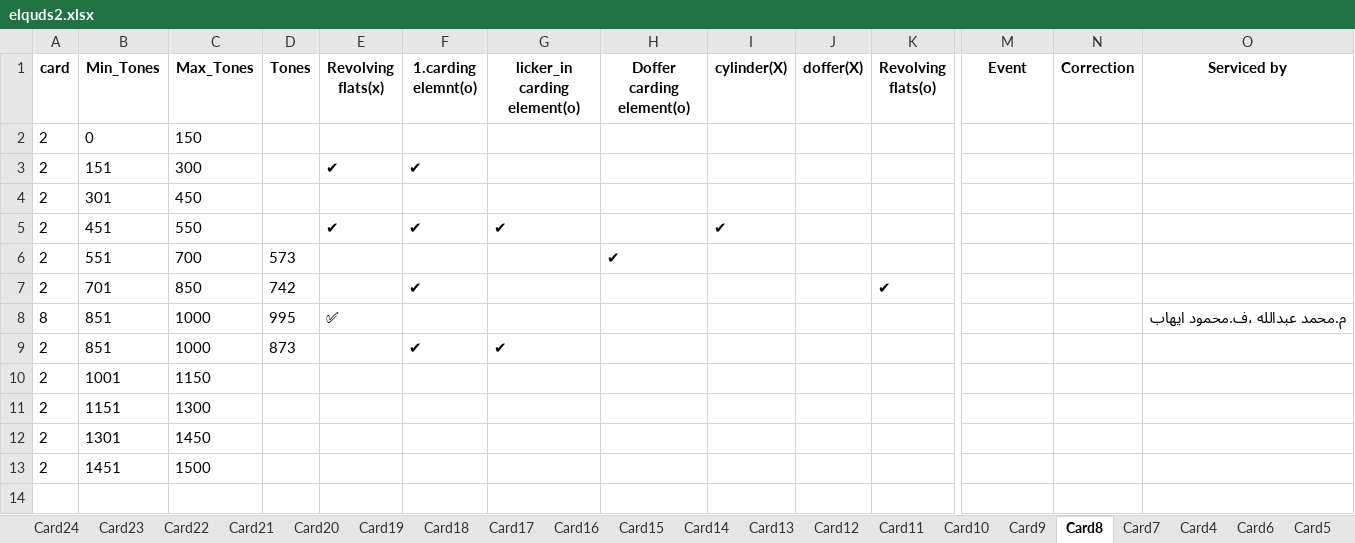
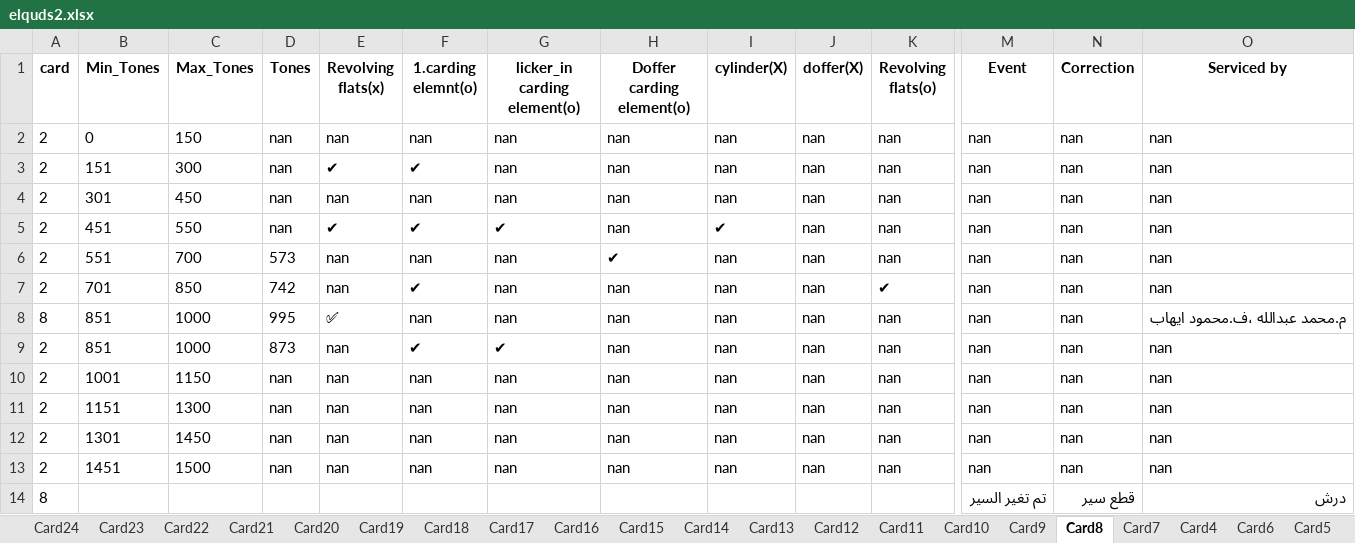
Before and after one commit to mahmedabdallh123/Elqds, an Excel workbook: elquds2.xlsx, sheet Card8, drawn as a sheet; only a part is shown, gaps mark what is left out; values as stored, in another font and other column widths than the file's, no borders; removed rows and columns are numbered as before the commit, all else as after; rows hold the shown columns only; the diff names each change by its address in the sheet, - before the commit and + after, or states it on an @@ line.

Commit message:
إضافة حدث جديد في Card8 by admin at 2025-12-03 14:19:29

```diff
--- a/elquds2.xlsx (sheet Card8)
+++ b/elquds2.xlsx (sheet Card8)
-row 2: 2 | 0 | 150
+row 2: 2 | 0 | 150 | nan | nan | nan | nan | nan | nan | nan | nan | nan | nan | nan
-D3 (Tones): (empty)
+D3 (Tones): nan
-G3 (licker_in carding element(o)): (empty)
+G3 (licker_in carding element(o)): nan
-H3 (Doffer carding element(o)): (empty)
+H3 (Doffer carding element(o)): nan
-I3 (cylinder(X)): (empty)
+I3 (cylinder(X)): nan
-J3 (doffer(X)): (empty)
+J3 (doffer(X)): nan
-K3 (Revolving flats(o)): (empty)
+K3 (Revolving flats(o)): nan
-M3 (Event): (empty)
+M3 (Event): nan
-N3 (Correction): (empty)
+N3 (Correction): nan
-O3 (Serviced by): (empty)
+O3 (Serviced by): nan
-row 4: 2 | 301 | 450
+row 4: 2 | 301 | 450 | nan | nan | nan | nan | nan | nan | nan | nan | nan | nan | nan
-D5 (Tones): (empty)
+D5 (Tones): nan
-H5 (Doffer carding element(o)): (empty)
+H5 (Doffer carding element(o)): nan
-J5:J9 (doffer(X)): (empty)
+J5:J9 (doffer(X)): nan
-K5:K6 (Revolving flats(o)): (empty)
+K5:K6 (Revolving flats(o)): nan
-M5:M9 (Event): (empty)
+M5:M9 (Event): nan
-N5:N9 (Correction): (empty)
+N5:N9 (Correction): nan
-O5:O7 (Serviced by): (empty)
+O5:O7 (Serviced by): nan
-E6:E7 (Revolving flats(x)): (empty)
+E6:E7 (Revolving flats(x)): nan
-F6 (1.carding elemnt(o)): (empty)
+F6 (1.carding elemnt(o)): nan
-G6:G8 (licker_in carding element(o)): (empty)
+G6:G8 (licker_in carding element(o)): nan
-I6:I9 (cylinder(X)): (empty)
+I6:I9 (cylinder(X)): nan
-H7:H9 (Doffer carding element(o)): (empty)
+H7:H9 (Doffer carding element(o)): nan
-F8 (1.carding elemnt(o)): (empty)
+F8 (1.carding elemnt(o)): nan
-K8:K9 (Revolving flats(o)): (empty)
+K8:K9 (Revolving flats(o)): nan
-E9 (Revolving flats(x)): (empty)
+E9 (Revolving flats(x)): nan
-O9 (Serviced by): (empty)
+O9 (Serviced by): nan
-row 10: 2 | 1001 | 1150
-row 11: 2 | 1151 | 1300
-row 12: 2 | 1301 | 1450
-row 13: 2 | 1451 | 1500
+row 10: 2 | 1001 | 1150 | nan | nan | nan | nan | nan | nan | nan | nan | nan | nan | nan
+row 11: 2 | 1151 | 1300 | nan | nan | nan | nan | nan | nan | nan | nan | nan | nan | nan
+row 12: 2 | 1301 | 1450 | nan | nan | nan | nan | nan | nan | nan | nan | nan | nan | nan
+row 13: 2 | 1451 | 1500 | nan | nan | nan | nan | nan | nan | nan | nan | nan | nan | nan
+row 14: 8 |  |  |  |  |  |  |  |  |  |  | تم تغير السير | قطع سير | درش
```
Also changed, not shown: sheet Card2.
